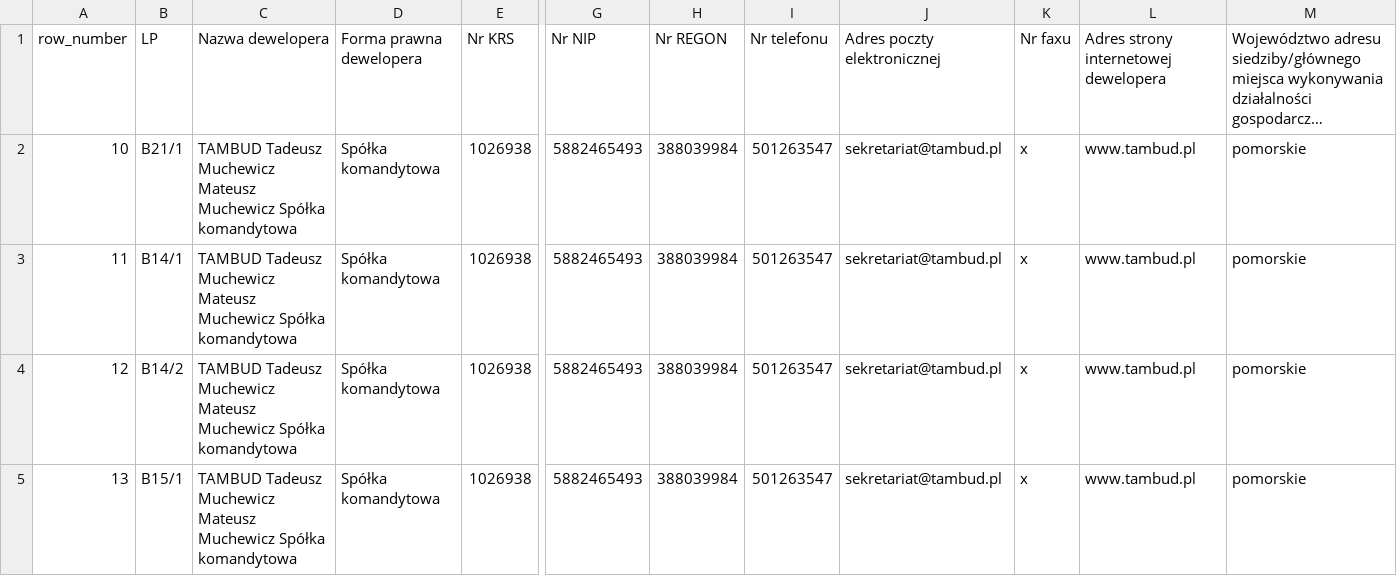
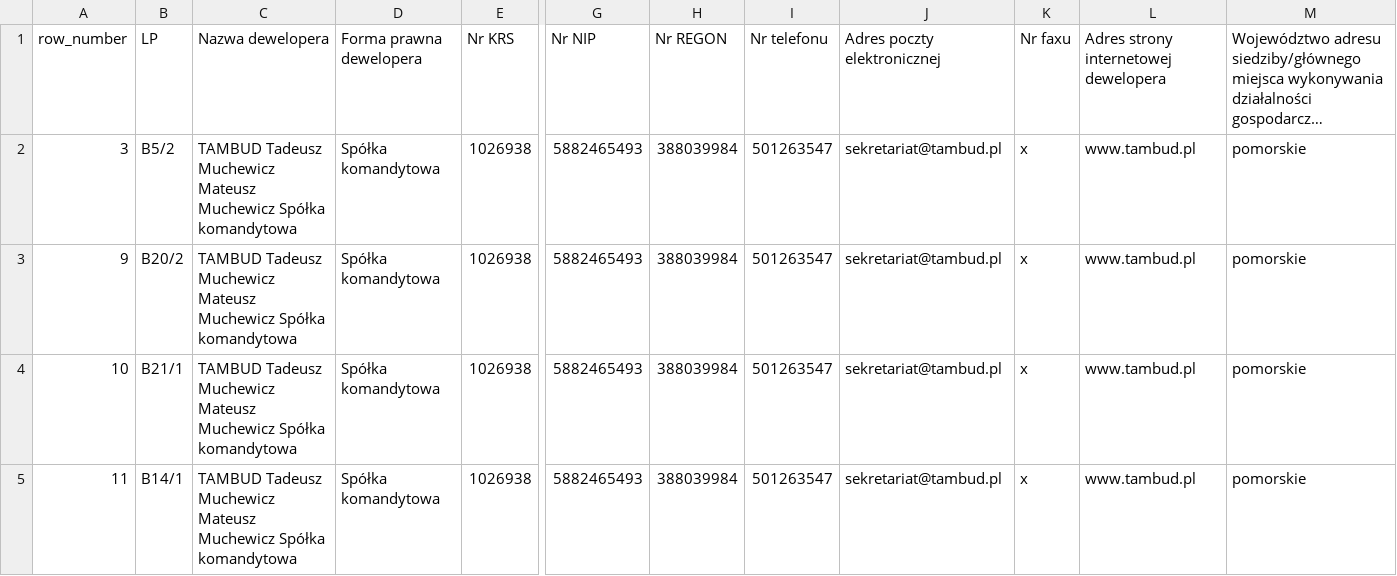
Before and after one commit to pawelmuchewicz/tambud, a CSV file: data1.csv, drawn as a sheet; only a part is shown, gaps mark what is left out; the shorter side is filled out with more unchanged rows; long unchanged cells end in …; rows hold the shown columns only; the diff names each change by its address in the sheet, - before the commit and + after, or states it on an @@ line.

```diff
--- a/data1.csv
+++ b/data1.csv
+row 2: 3 | B5/2 | TAMBUD Tadeusz Muchewicz Mateusz Muchewicz Spółka komandytowa | Spółka komandytowa | 1026938 | 5882465493 | 388039984 | 501263547 | sekretariat@tambud.pl | x | www.tambud.pl | pomorskie
+row 3: 9 | B20/2 | TAMBUD Tadeusz Muchewicz Mateusz Muchewicz Spółka komandytowa | Spółka komandytowa | 1026938 | 5882465493 | 388039984 | 501263547 | sekretariat@tambud.pl | x | www.tambud.pl | pomorskie
```
